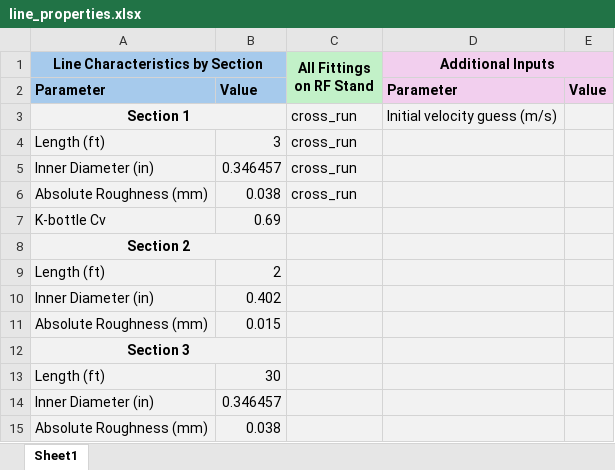
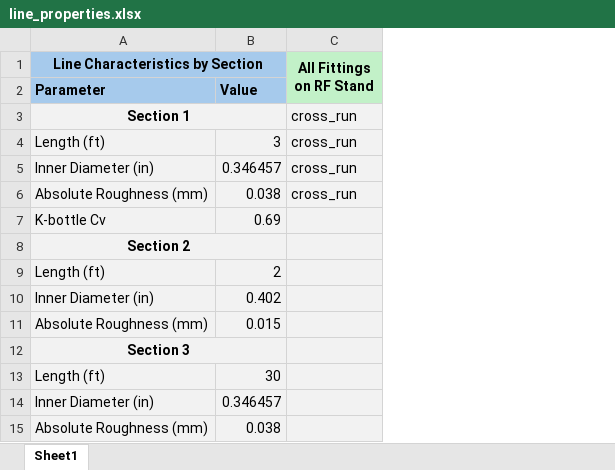
Before and after one commit to SARP-UW/Fill-Fire-Simulations, an Excel workbook: data/line_properties.xlsx, sheet Sheet1, drawn as a sheet; values as stored, in another font and other column widths than the file's, no borders; the diff names each change by its address in the sheet, - before the commit and + after, or states it on an @@ line.

Commit message:
updated excel for line properites

```diff
--- a/data/line_properties.xlsx (sheet Sheet1)
+++ b/data/line_properties.xlsx (sheet Sheet1)
-column D (Additional Inputs), rows 2-3: Parameter | Initial velocity guess (m/s)
-column E, row 2: Value
```
